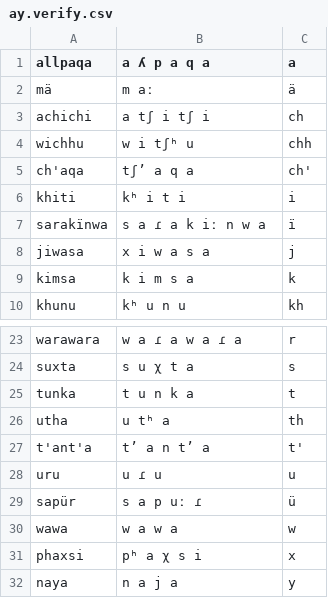
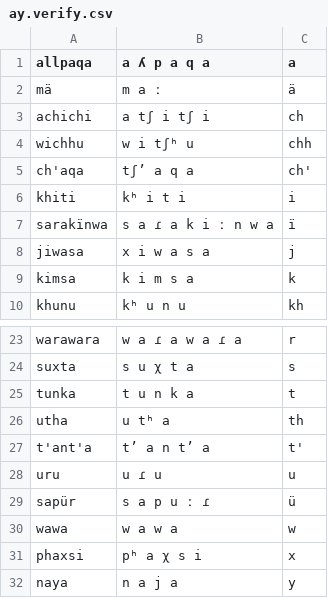
Before and after one commit to CohenPr-XPF/XPF, a CSV file: Data/ay_Aymara/ay.verify.csv, drawn as a sheet; only a part is shown, gaps mark what is left out.

```diff
--- a/Data/ay_Aymara/ay.verify.csv
+++ b/Data/ay_Aymara/ay.verify.csv
@@ -1,3 +1,3 @@
 allpaqa,a ʎ p a q a,"a"
-mä,m aː,"ä"
+mä,m a ː,"ä"
 achichi,a tʃ i tʃ i,"ch"
@@ -6,3 +6,3 @@ ch'aqa,tʃʼ a q a,"ch'"
 khiti,kʰ i t i,"i"
-sarakïnwa,s a ɾ a k iː n w a,"ï"
+sarakïnwa,s a ɾ a k i ː n w a,"ï"
 jiwasa,x i w a s a,"j"
@@ -28,3 +28,3 @@ t'ant'a,tʼ a n tʼ a,"t'"
 uru,u ɾ u,"u"
-sapür,s a p uː ɾ,"ü"
+sapür,s a p u ː ɾ,"ü"
 wawa,w a w a,"w"
```
Also changed, not shown: 5 other files.
